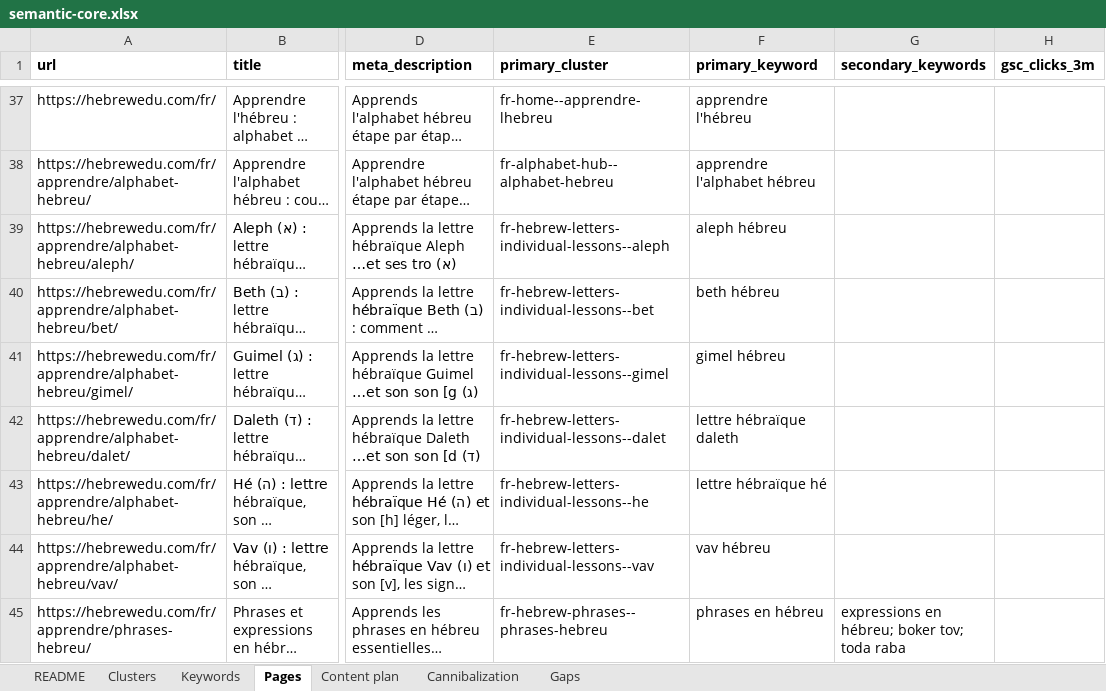
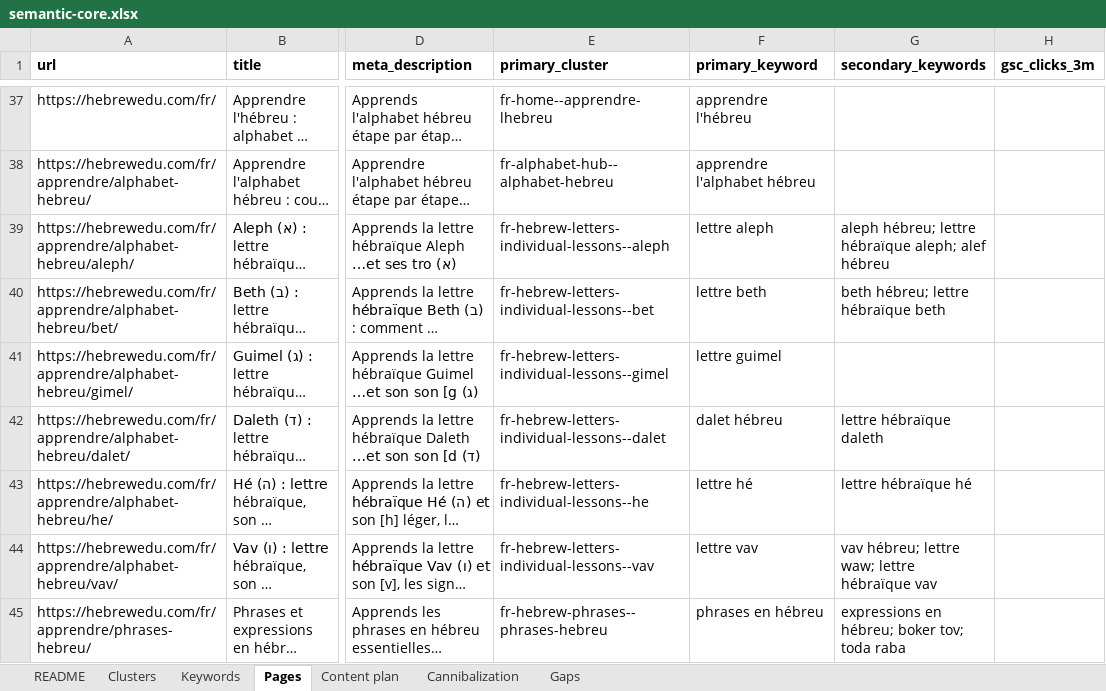
Before and after one commit to vicso-name/hebrewedu-site, an Excel workbook: docs/seo/semantic-core.xlsx, sheet Pages, drawn as a sheet; only a part is shown, gaps mark what is left out; long unchanged cells end in …; values as stored, in another font and other column widths than the file's, no borders; the diff names each change by its address in the sheet, - before the commit and + after, or states it on an @@ line.

```diff
--- a/docs/seo/semantic-core.xlsx (sheet Pages)
+++ b/docs/seo/semantic-core.xlsx (sheet Pages)
-F39 (primary_keyword): aleph hébreu
+F39 (primary_keyword): lettre aleph
-G39 (secondary_keywords): (empty)
+G39 (secondary_keywords): aleph hébreu; lettre hébraïque aleph; alef hébreu
-F40 (primary_keyword): beth hébreu
+F40 (primary_keyword): lettre beth
-G40 (secondary_keywords): (empty)
+G40 (secondary_keywords): beth hébreu; lettre hébraïque beth
-F41 (primary_keyword): gimel hébreu
+F41 (primary_keyword): lettre guimel
-F42 (primary_keyword): lettre hébraïque daleth
+F42 (primary_keyword): dalet hébreu
-G42 (secondary_keywords): (empty)
+G42 (secondary_keywords): lettre hébraïque daleth
-F43 (primary_keyword): lettre hébraïque hé
+F43 (primary_keyword): lettre hé
-G43 (secondary_keywords): (empty)
+G43 (secondary_keywords): lettre hébraïque hé
-F44 (primary_keyword): vav hébreu
+F44 (primary_keyword): lettre vav
-G44 (secondary_keywords): (empty)
+G44 (secondary_keywords): vav hébreu; lettre waw; lettre hébraïque vav
```
Also changed, not shown: 14 other files.
